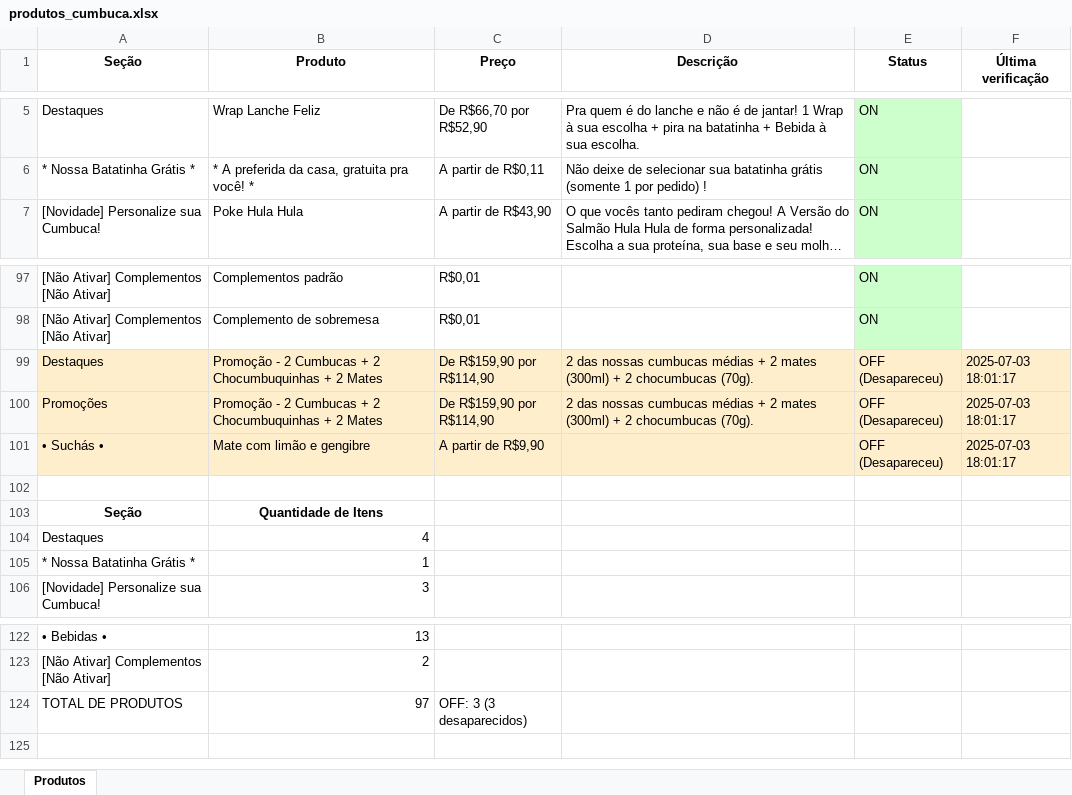
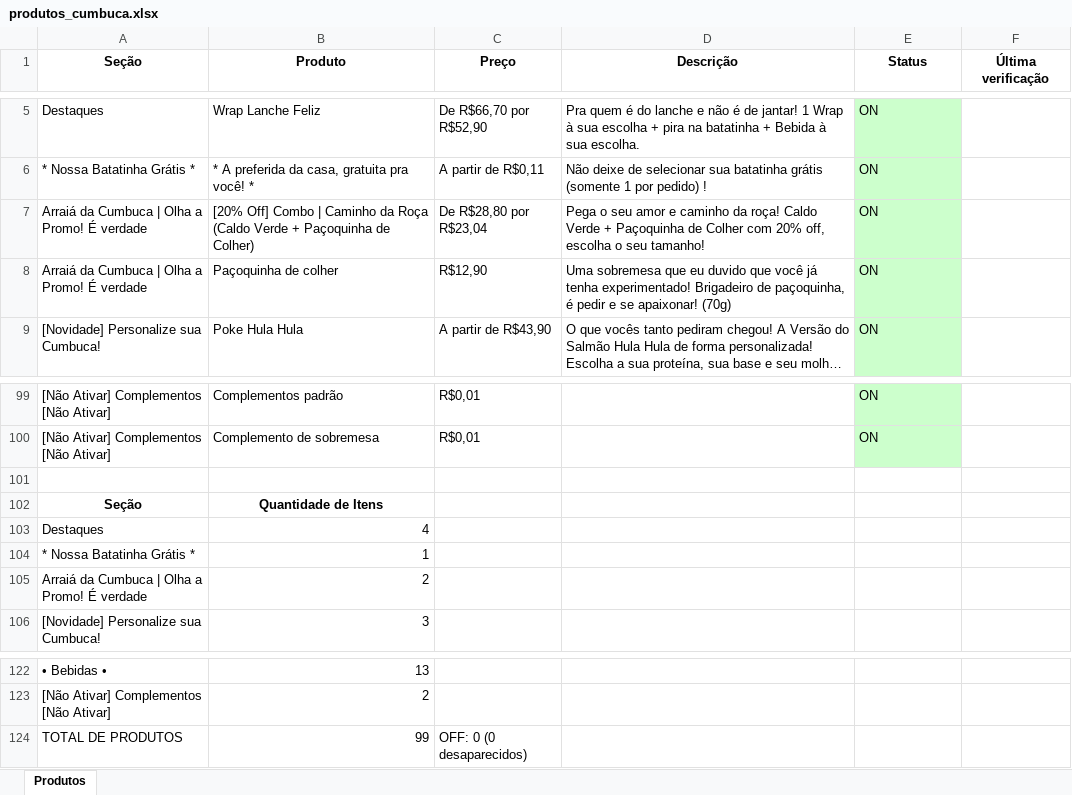
Before and after one commit to EduardoJKN/Cumbuca_IFood_T1, an Excel workbook: produtos_cumbuca.xlsx, sheet Produtos, drawn as a sheet; only a part is shown, gaps mark what is left out; long unchanged cells end in …; values as stored, in another font and other column widths than the file's, no borders; removed rows and columns are numbered as before the commit, all else as after; the diff names each change by its address in the sheet, - before the commit and + after, or states it on an @@ line.

```diff
--- a/produtos_cumbuca.xlsx (sheet Produtos)
+++ b/produtos_cumbuca.xlsx (sheet Produtos)
+row 7: Arraiá da Cumbuca | Olha a Promo! É verdade | [20% Off] Combo | Caminho da Roça (Caldo Verde + Paçoquinha de Colher) | De R$28,80 por R$23,04 | Pega o seu amor e caminho da roça! Caldo Verde + Paçoquinha de Colher com 20% off, escolha o seu tamanho! | ON
+row 8: Arraiá da Cumbuca | Olha a Promo! É verdade | Paçoquinha de colher | R$12,90 | Uma sobremesa que eu duvido que você já tenha experimentado! Brigadeiro de paçoquinha, é pedir e se apaixonar! (70g) | ON
-row 99: Destaques | Promoção - 2 Cumbucas + 2 Chocumbuquinhas + 2 Mates | De R$159,90 por R$114,90 | 2 das nossas cumbucas médias + 2 mates (300ml) + 2 chocumbucas (70g). | OFF (Desapareceu) | 2025-07-03 18:01:17
-row 100: Promoções | Promoção - 2 Cumbucas + 2 Chocumbuquinhas + 2 Mates | De R$159,90 por R$114,90 | 2 das nossas cumbucas médias + 2 mates (300ml) + 2 chocumbucas (70g). | OFF (Desapareceu) | 2025-07-03 18:01:17
-row 101: • Suchás • | Mate com limão e gengibre | A partir de R$9,90 |  | OFF (Desapareceu) | 2025-07-03 18:01:17
+row 105: Arraiá da Cumbuca | Olha a Promo! É verdade | 2
-B124 (Produto): 97
+B124 (Produto): 99
-C124 (Preço): OFF: 3 (3 desaparecidos)
+C124 (Preço): OFF: 0 (0 desaparecidos)
```
Also changed, not shown: 4 other files.
